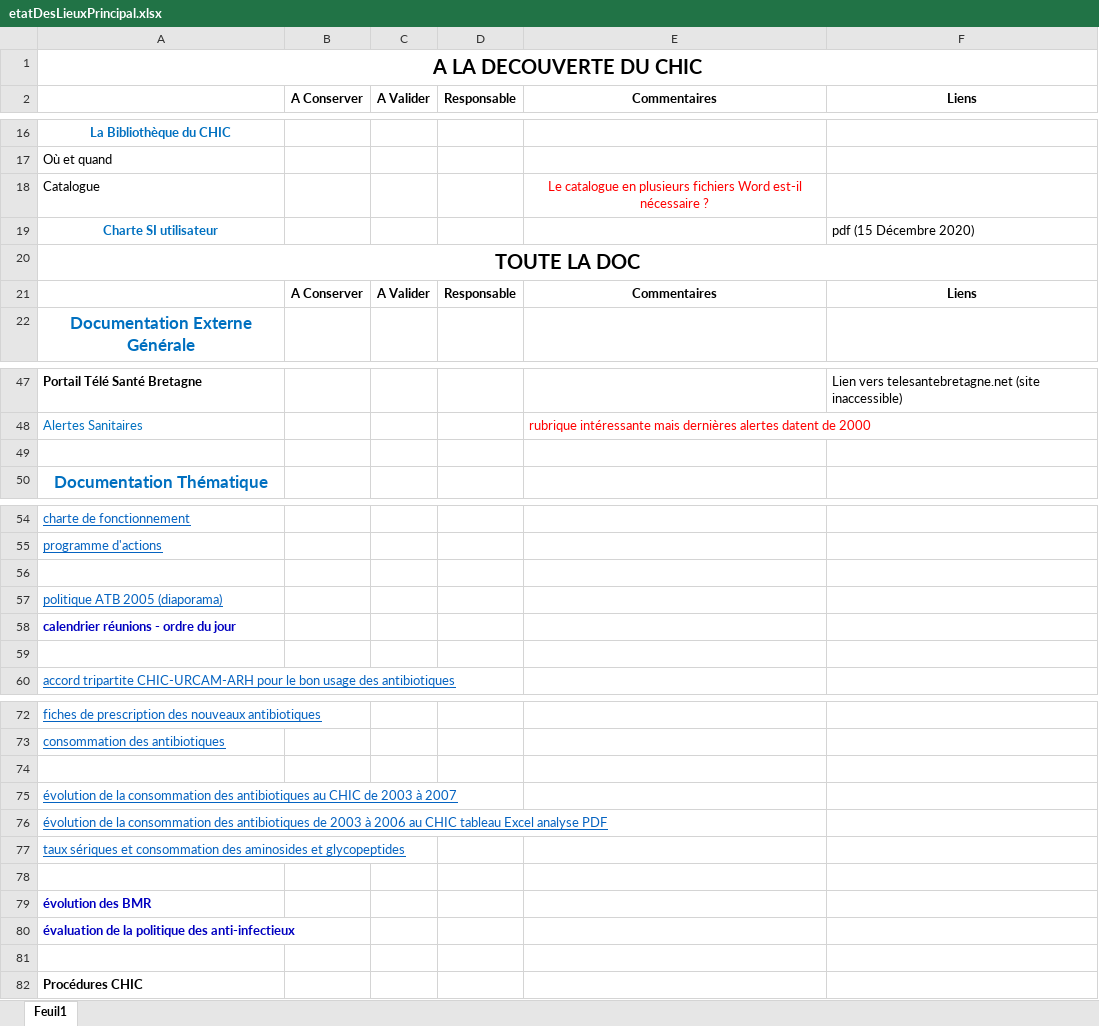
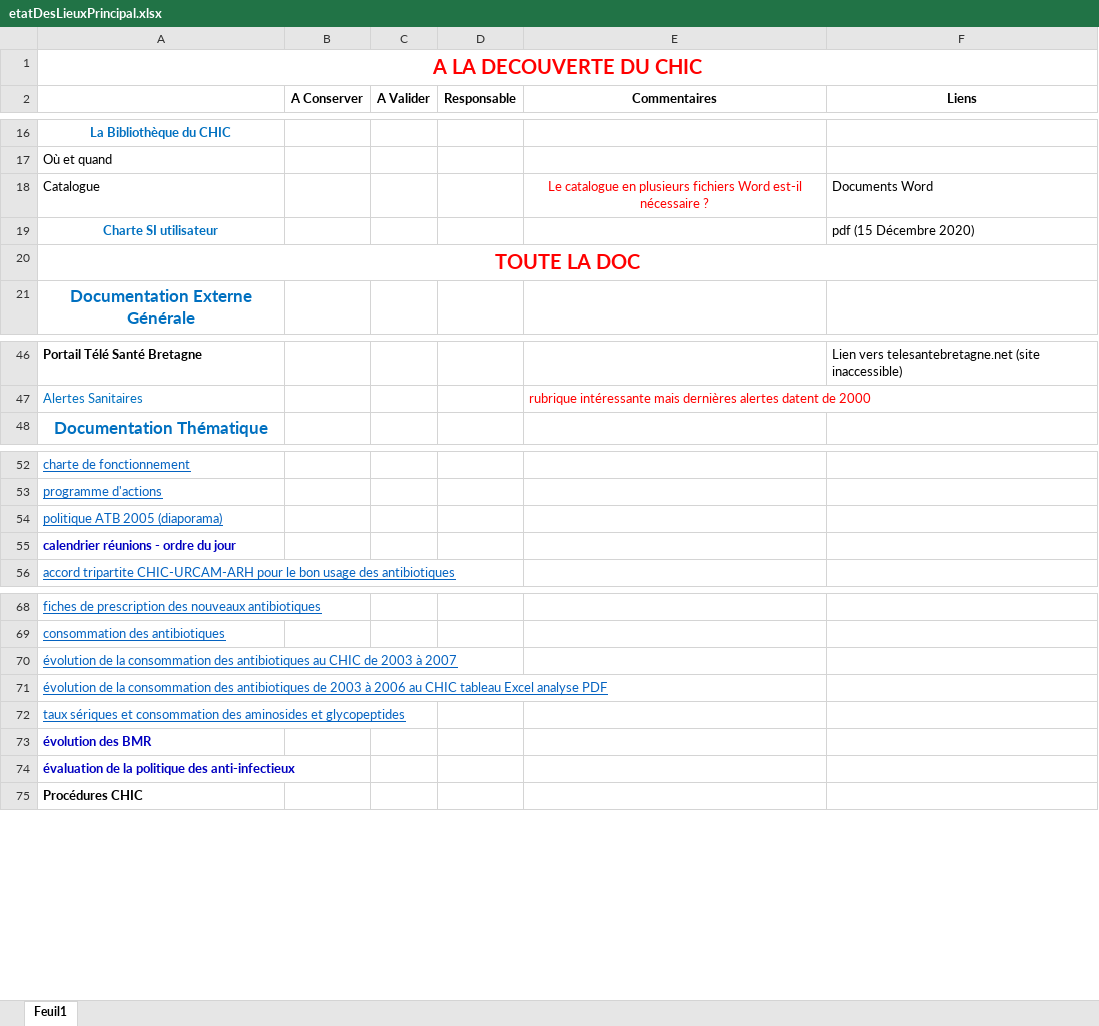
Before and after one commit to yannickbiheul/IntranetChic, an Excel workbook: etatDesLieuxPrincipal.xlsx, sheet Feuil1, drawn as a sheet; only a part is shown, gaps mark what is left out; values as stored, in another font and other column widths than the file's, no borders; charts and pictures not drawn; removed rows and columns are numbered as before the commit, all else as after; the diff covers the shown part only; the diff names each change by its address in the sheet, - before the commit and + after, or states it on an @@ line.

```diff
--- a/etatDesLieuxPrincipal.xlsx (sheet Feuil1)
+++ b/etatDesLieuxPrincipal.xlsx (sheet Feuil1)
-A1 text colour: black
+A1 text colour: #FF0000
-F18 (Liens): (empty)
+F18 (Liens): Documents Word
-A20 text colour: black
+A20 text colour: #FF0000
-row 21:  | A Conserver | A Valider | Responsable | Commentaires | Liens
-row 49: (empty)
-row 56: (empty)
-row 59: (empty)
-row 74: (empty)
-row 78: (empty)
-row 81: (empty)
```
Also changed, not shown: 97 added rows, 2 removed rows and 4 edited cells elsewhere in this sheet, charts or pictures, 1 other file.
